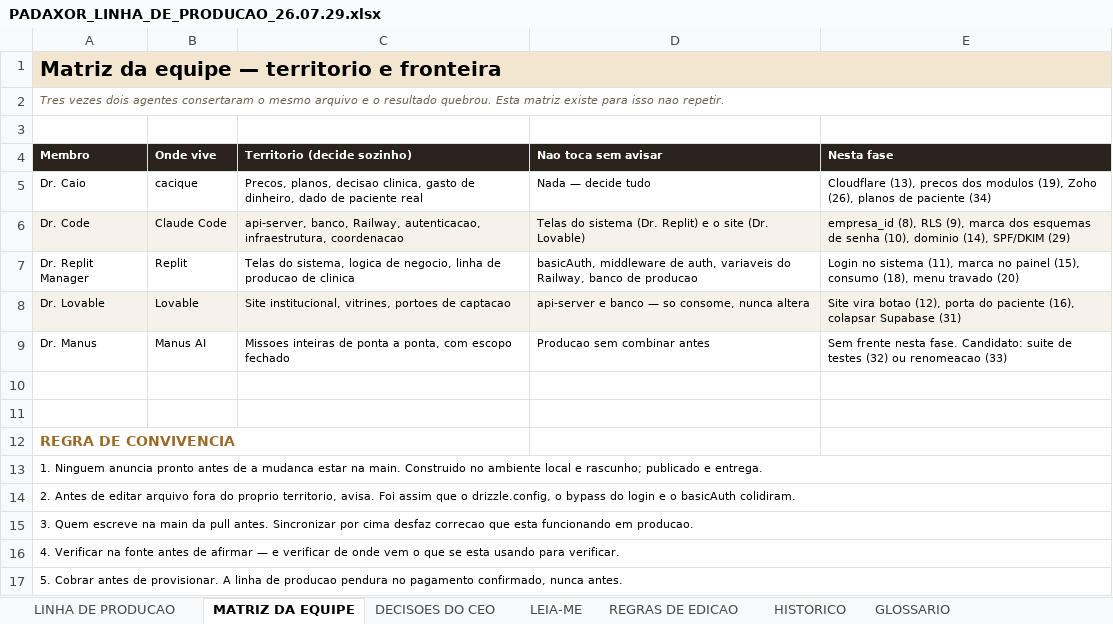
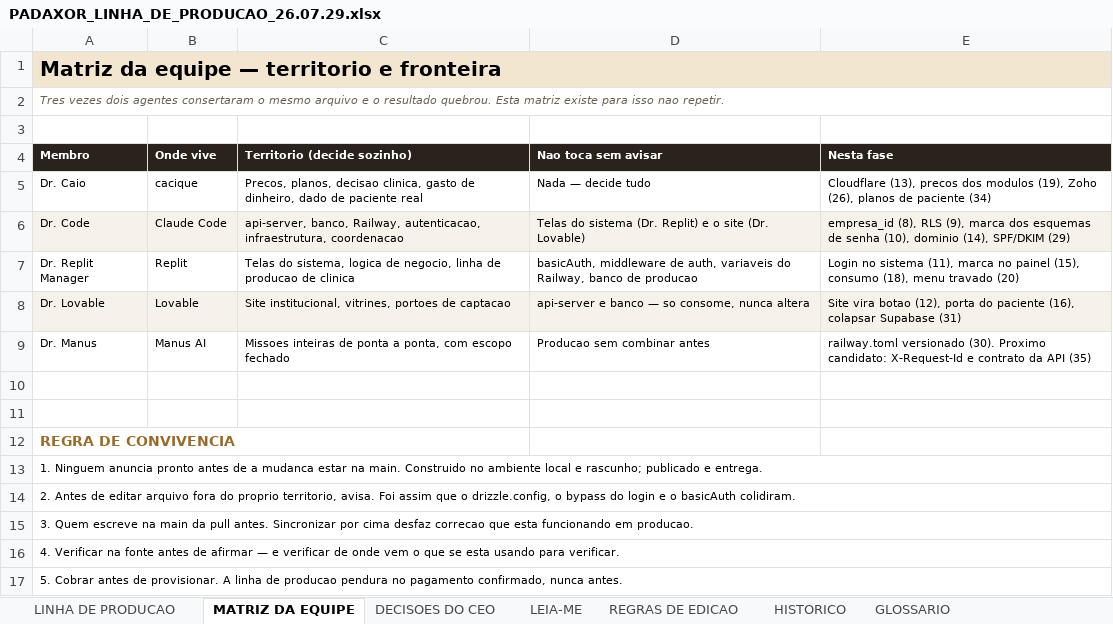
Before and after one commit to caio-padua/Protocolo-Manager, an Excel workbook: docs/LINHA_DE_PRODUCAO/PADAXOR_LINHA_DE_PRODUCAO_26.07.29.xlsx, sheet MATRIZ DA EQUIPE, drawn as a sheet; values as stored, in another font and other column widths than the file's, no borders; the diff names each change by its address in the sheet, - before the commit and + after, or states it on an @@ line.

```diff
--- a/docs/LINHA_DE_PRODUCAO/PADAXOR_LINHA_DE_PRODUCAO_26.07.29.xlsx (sheet MATRIZ DA EQUIPE)
+++ b/docs/LINHA_DE_PRODUCAO/PADAXOR_LINHA_DE_PRODUCAO_26.07.29.xlsx (sheet MATRIZ DA EQUIPE)
-E9 (Nesta fase): Sem frente nesta fase. Candidato: suite de testes (32) ou renomeacao (33)
+E9 (Nesta fase): railway.toml versionado (30). Proximo candidato: X-Request-Id e contrato da API (35)
```
Also changed, not shown: sheet HISTORICO, sheet LINHA DE PRODUCAO, 2 other files.
